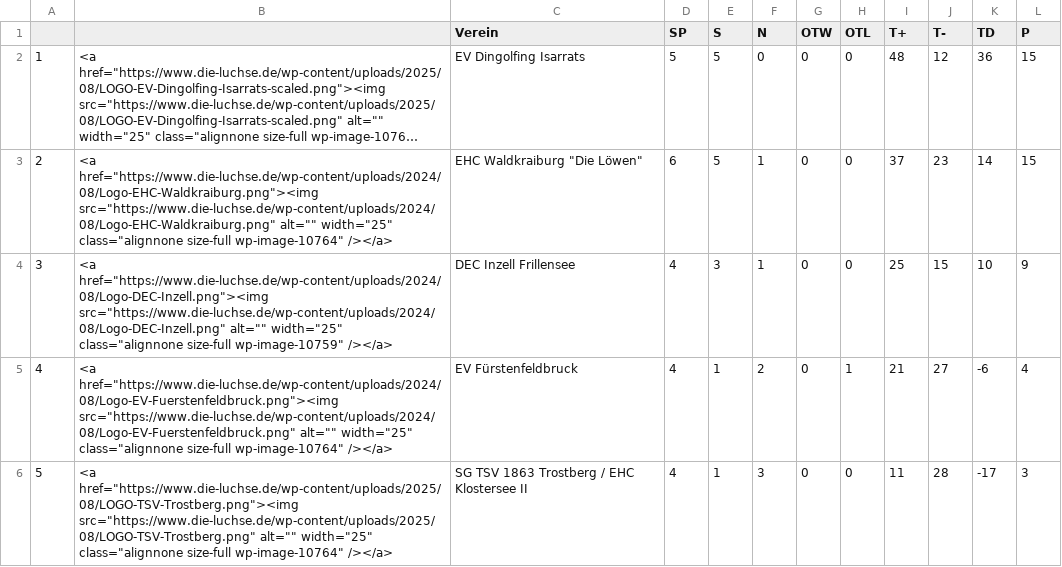
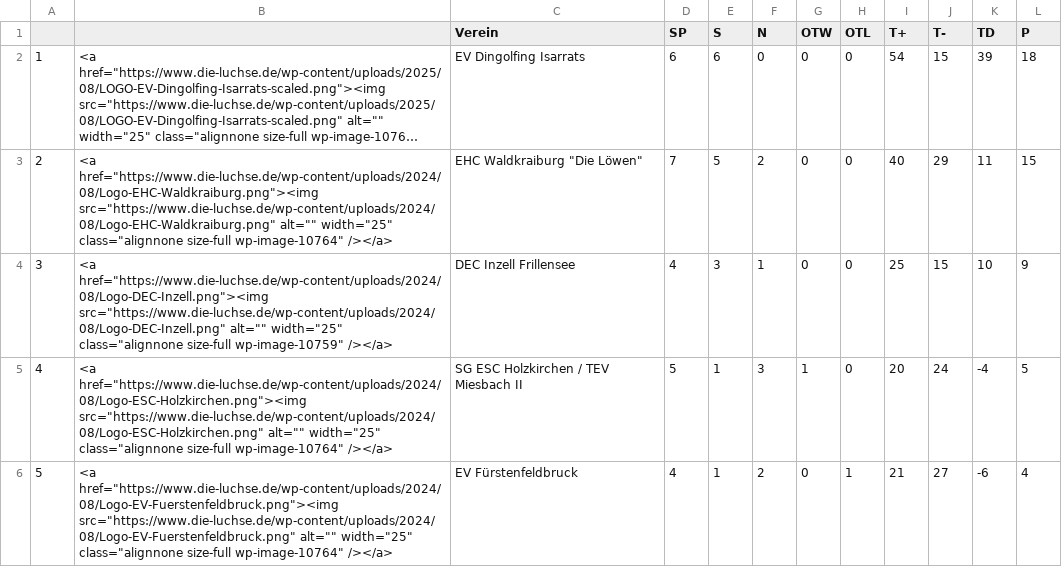
Before and after one commit to lpkiemes/mek-autotabelle, a CSV file: tabelle_U15.csv, drawn as a sheet; only a part is shown; long unchanged cells end in …; the diff covers the shown part only; the diff names each change by its address in the sheet, - before the commit and + after, or states it on an @@ line.

```diff
--- a/tabelle_U15.csv
+++ b/tabelle_U15.csv
-D2 (SP): 5
+D2 (SP): 6
-E2 (S): 5
+E2 (S): 6
-I2 (T+): 48
+I2 (T+): 54
-J2 (T-): 12
+J2 (T-): 15
-K2 (TD): 36
+K2 (TD): 39
-L2 (P): 15
+L2 (P): 18
-D3 (SP): 6
+D3 (SP): 7
-F3 (N): 1
+F3 (N): 2
-I3 (T+): 37
+I3 (T+): 40
-J3 (T-): 23
+J3 (T-): 29
-K3 (TD): 14
+K3 (TD): 11
-B5: <a href="https://www.die-luchse.de/wp-content/uploads/2024/08/Logo-EV-Fuerstenfeldbruck.png"><img src="https://www.die-luchse.de/wp-content/uploads/2024/08/Logo-EV-Fuerstenfeldbruck.png" alt="" width="25"…
+B5: <a href="https://www.die-luchse.de/wp-content/uploads/2024/08/Logo-ESC-Holzkirchen.png"><img src="https://www.die-luchse.de/wp-content/uploads/2024/08/Logo-ESC-Holzkirchen.png" alt="" width="25"…
-C5 (Verein): EV Fürstenfeldbruck
+C5 (Verein): SG ESC Holzkirchen / TEV Miesbach II
-D5 (SP): 4
+D5 (SP): 5
-F5 (N): 2
+F5 (N): 3
-G5 (OTW): 0
+G5 (OTW): 1
-H5 (OTL): 1
+H5 (OTL): 0
-I5 (T+): 21
+I5 (T+): 20
-J5 (T-): 27
+J5 (T-): 24
-K5 (TD): -6
+K5 (TD): -4
-L5 (P): 4
+L5 (P): 5
-B6: <a href="https://www.die-luchse.de/wp-content/uploads/2025/08/LOGO-TSV-Trostberg.png"><img src="https://www.die-luchse.de/wp-content/uploads/2025/08/LOGO-TSV-Trostberg.png" alt="" width="25"…
+B6: <a href="https://www.die-luchse.de/wp-content/uploads/2024/08/Logo-EV-Fuerstenfeldbruck.png"><img src="https://www.die-luchse.de/wp-content/uploads/2024/08/Logo-EV-Fuerstenfeldbruck.png" alt="" width="25"…
-C6 (Verein): SG TSV 1863 Trostberg / EHC Klostersee II
+C6 (Verein): EV Fürstenfeldbruck
-F6 (N): 3
+F6 (N): 2
-H6 (OTL): 0
+H6 (OTL): 1
-I6 (T+): 11
+I6 (T+): 21
-J6 (T-): 28
+J6 (T-): 27
-K6 (TD): -17
+K6 (TD): -6
-L6 (P): 3
+L6 (P): 4
```
Also changed, not shown: 13 edited cells elsewhere in this file, tabelle.csv, tabelle_U13.csv.
